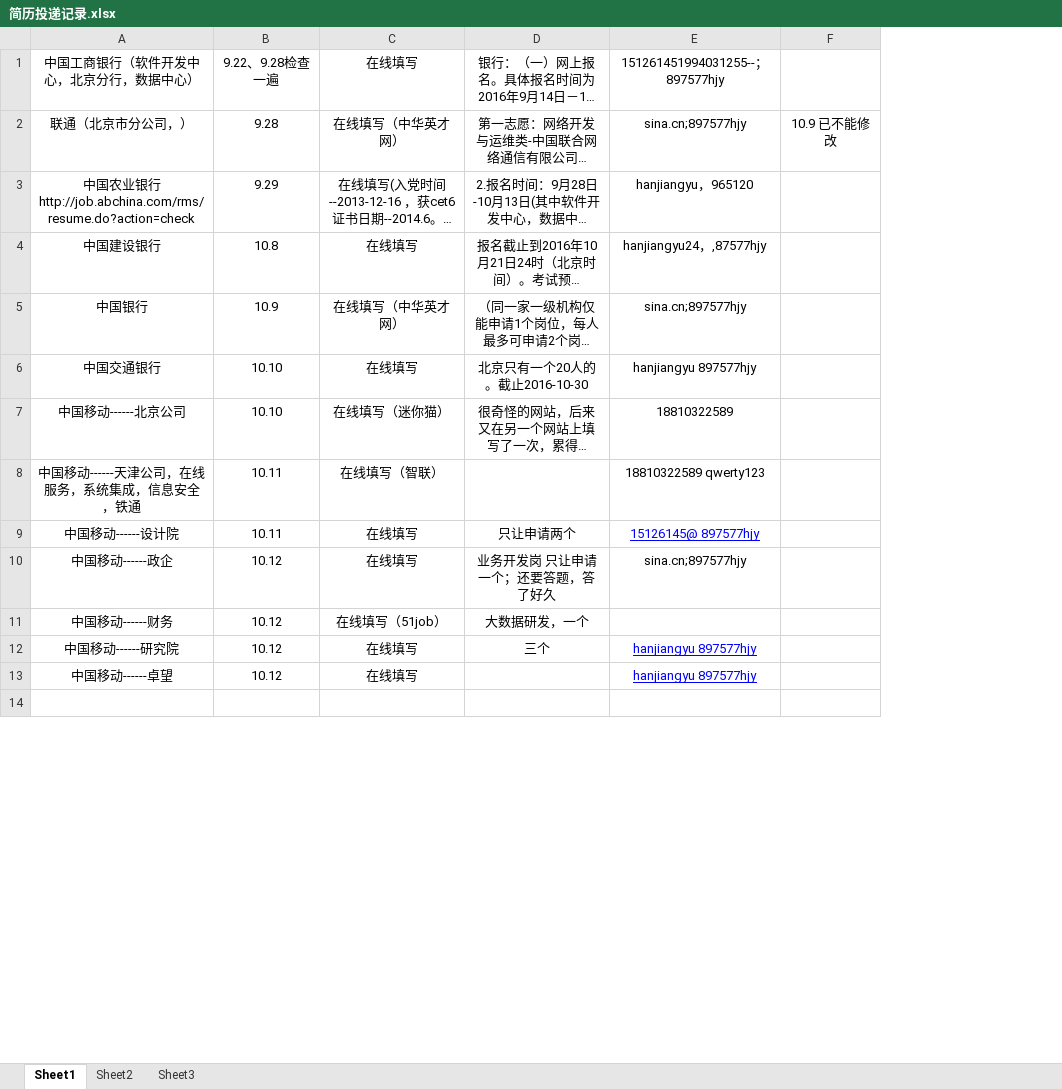
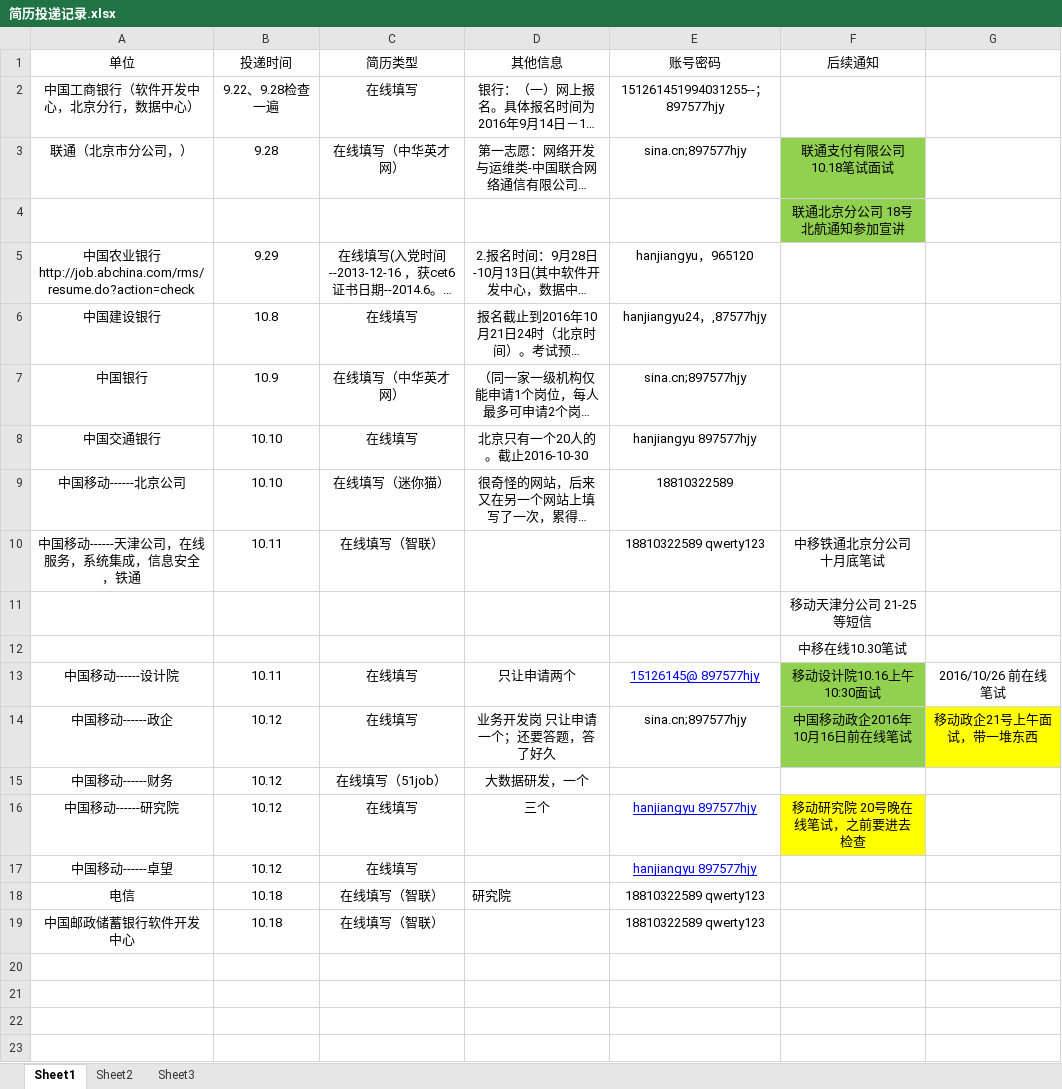
Before and after one commit to hanjiangyu/myRepository, an Excel workbook: job/简历投递记录.xlsx, sheet Sheet1, drawn as a sheet; only a part is shown; long unchanged cells end in …; values as stored, in another font and other column widths than the file's, no borders; removed rows and columns are numbered as before the commit, all else as after; the diff names each change by its address in the sheet, - before the commit and + after, or states it on an @@ line.

```diff
--- a/job/简历投递记录.xlsx (sheet Sheet1)
+++ b/job/简历投递记录.xlsx (sheet Sheet1)
-column F, row 2: 10.9 已不能修改
+column F, row 3: 联通支付有限公司10.18笔试面试; row 10: 中移铁通北京分公司十月底笔试; rows 13-16: 移动设计院10.16上午10:30面试 | 中国移动政企2016年10月16日前在线笔试 |  | 移动研究院 20号晚在线笔试，之前要进去检查
+column G, rows 13-14: 2016/10/26 前在线笔试 | 移动政企21号上午面试，带一堆东西
+row 1: 单位 | 投递时间 | 简历类型 | 其他信息 | 账号密码 | 后续通知
+row 4:  |  |  |  |  | 联通北京分公司 18号北航通知参加宣讲
+row 11:  |  |  |  |  | 移动天津分公司 21-25等短信
+row 12:  |  |  |  |  | 中移在线10.30笔试
+row 18: 电信 | 10.18 | 在线填写（智联） | 研究院 | 18810322589 qwerty123
+row 19: 中国邮政储蓄银行软件开发中心 | 10.18 | 在线填写（智联） |  | 18810322589 qwerty123
+row 20: (empty)
+row 21: (empty)
+row 22: (empty)
```
Also changed, not shown: 1 other file.
